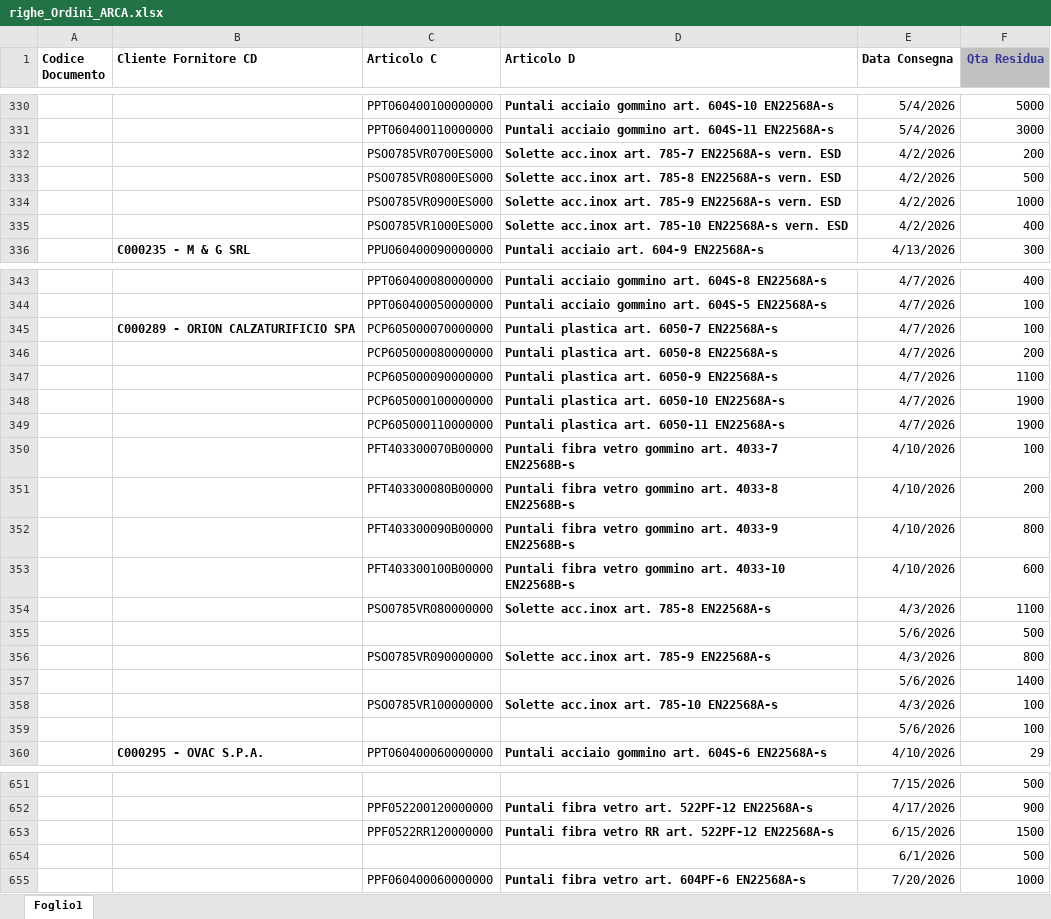
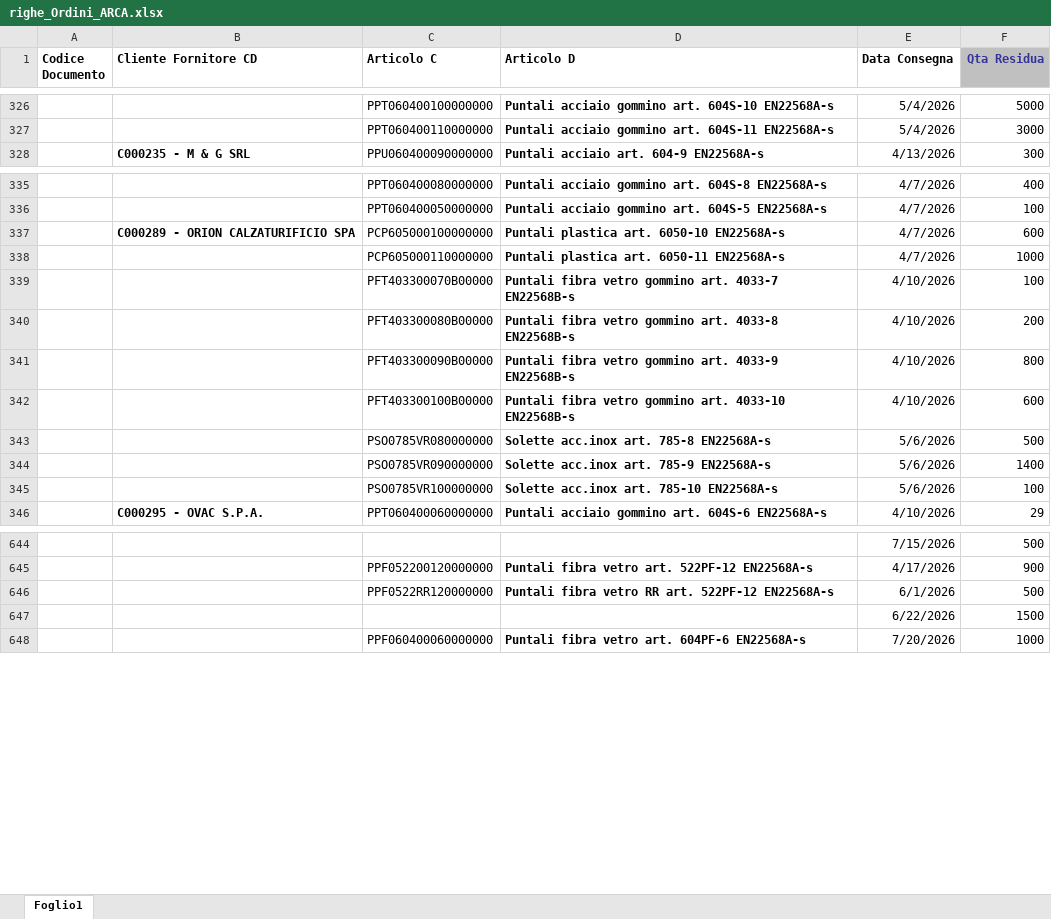
Before and after one commit to denis-safit/SAFiT, an Excel workbook: righe_Ordini_ARCA.xlsx, sheet Foglio1, drawn as a sheet; only a part is shown, gaps mark what is left out; values as stored, in another font and other column widths than the file's, no borders; removed rows and columns are numbered as before the commit, all else as after; the diff covers the shown part only; the diff names each change by its address in the sheet, - before the commit and + after, or states it on an @@ line.

```diff
--- a/righe_Ordini_ARCA.xlsx (sheet Foglio1)
+++ b/righe_Ordini_ARCA.xlsx (sheet Foglio1)
-row 332:  |  | PSO0785VR0700ES000 | Solette acc.inox art. 785-7 EN22568A-s vern. ESD | 4/2/2026 | 200
-row 333:  |  | PSO0785VR0800ES000 | Solette acc.inox art. 785-8 EN22568A-s vern. ESD | 4/2/2026 | 500
-row 334:  |  | PSO0785VR0900ES000 | Solette acc.inox art. 785-9 EN22568A-s vern. ESD | 4/2/2026 | 1000
-row 335:  |  | PSO0785VR1000ES000 | Solette acc.inox art. 785-10 EN22568A-s vern. ESD | 4/2/2026 | 400
-C337 (Articolo C): PCP605000070000000
+C337 (Articolo C): PCP605000100000000
-D337 (Articolo D): Puntali plastica art. 6050-7 EN22568A-s
+D337 (Articolo D): Puntali plastica art. 6050-10 EN22568A-s
-F337 (Qta Residua): 100
+F337 (Qta Residua): 600
-row 346:  |  | PCP605000080000000 | Puntali plastica art. 6050-8 EN22568A-s | 4/7/2026 | 200
-row 347:  |  | PCP605000090000000 | Puntali plastica art. 6050-9 EN22568A-s | 4/7/2026 | 1100
-row 348:  |  | PCP605000100000000 | Puntali plastica art. 6050-10 EN22568A-s | 4/7/2026 | 1900
-F338 (Qta Residua): 1900
+F338 (Qta Residua): 1000
-E343 (Data Consegna): 4/3/2026
+E343 (Data Consegna): 5/6/2026
-F343 (Qta Residua): 1100
+F343 (Qta Residua): 500
-row 355:  |  |  |  | 5/6/2026 | 500
-E344 (Data Consegna): 4/3/2026
+E344 (Data Consegna): 5/6/2026
-F344 (Qta Residua): 800
+F344 (Qta Residua): 1400
-row 357:  |  |  |  | 5/6/2026 | 1400
-E345 (Data Consegna): 4/3/2026
+E345 (Data Consegna): 5/6/2026
-row 359:  |  |  |  | 5/6/2026 | 100
-E646 (Data Consegna): 6/15/2026
+E646 (Data Consegna): 6/1/2026
-F646 (Qta Residua): 1500
+F646 (Qta Residua): 500
-row 654:  |  |  |  | 6/1/2026 | 500
+row 647:  |  |  |  | 6/22/2026 | 1500
```
Also changed, not shown: 26 added rows, 30 removed rows and 36 edited cells elsewhere in this sheet, Avanzamento_access.xlsx, 1 other file.
